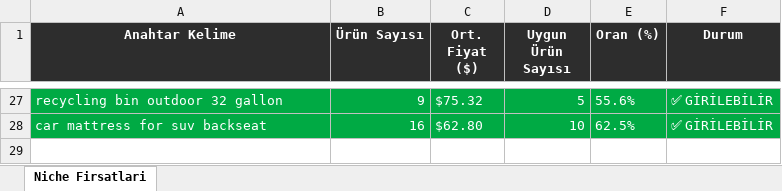
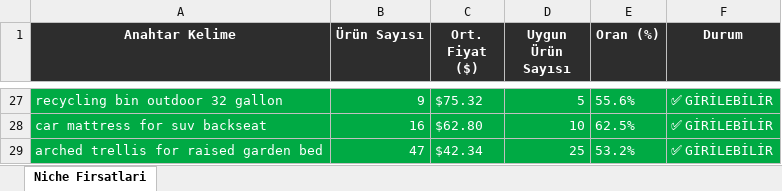
Before and after one commit to furkanarslan3445-coder/amazon-pl-research, an Excel workbook: output/amazon_niche_rapor_2026-04-04.xlsx, sheet Niche Firsatlari, drawn as a sheet; only a part is shown, gaps mark what is left out; values as stored, in another font and other column widths than the file's, no borders; the diff names each change by its address in the sheet, - before the commit and + after, or states it on an @@ line.

```diff
--- a/output/amazon_niche_rapor_2026-04-04.xlsx (sheet Niche Firsatlari)
+++ b/output/amazon_niche_rapor_2026-04-04.xlsx (sheet Niche Firsatlari)
+row 29: arched trellis for raised garden bed | 47 | $42.34 | 25 | 53.2% | ✅ GİRİLEBİLİR
```
Also changed, not shown: 1 other file.
